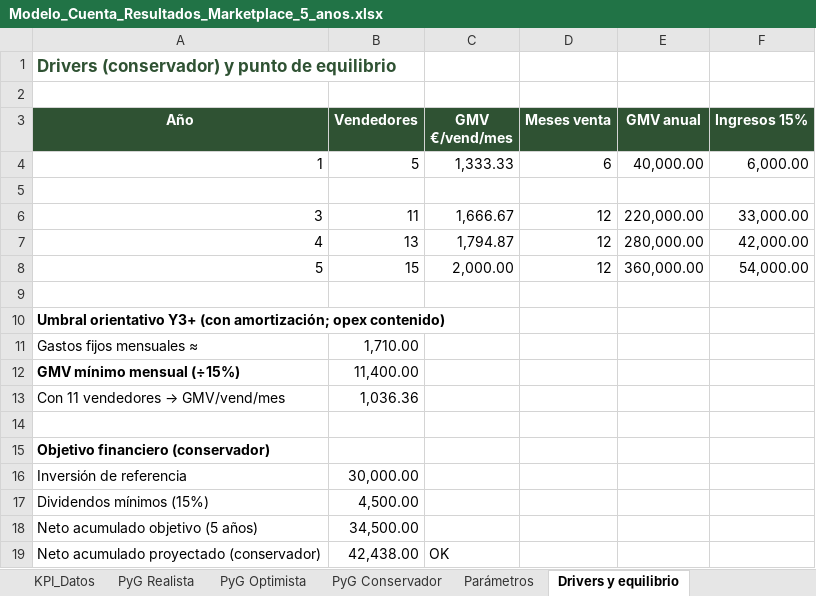
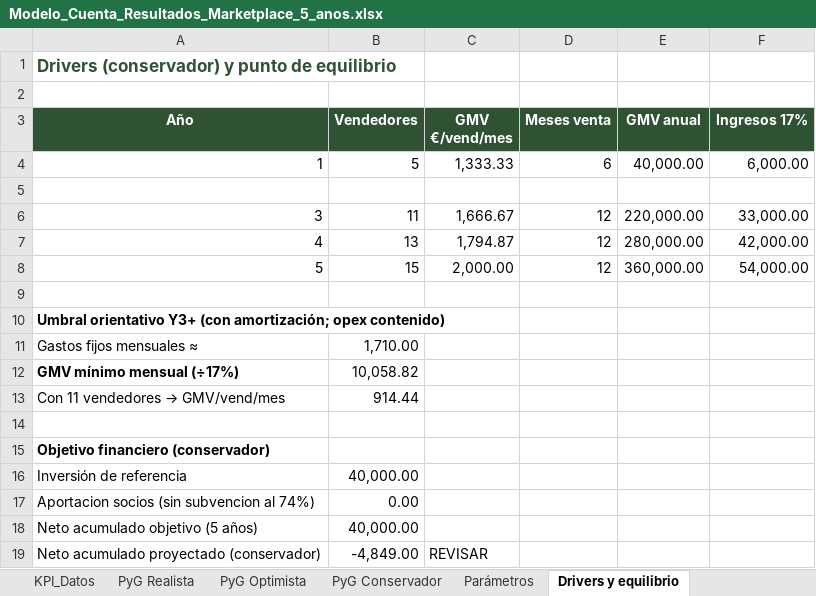
Before and after one commit to gracobjo/culebra, an Excel workbook: Modelo_Cuenta_Resultados_Marketplace_5_anos.xlsx, sheet Drivers y equilibrio, drawn as a sheet; values as stored, in another font and other column widths than the file's, no borders; removed rows and columns are numbered as before the commit, all else as after; the diff names each change by its address in the sheet, - before the commit and + after, or states it on an @@ line.

```diff
--- a/Modelo_Cuenta_Resultados_Marketplace_5_anos.xlsx (sheet Drivers y equilibrio)
+++ b/Modelo_Cuenta_Resultados_Marketplace_5_anos.xlsx (sheet Drivers y equilibrio)
-F3: Ingresos 15%
+F3: Ingresos 17%
-row 12: GMV mínimo mensual (÷15%) | 11,400.00
+row 12: GMV mínimo mensual (÷17%) | 10,058.82
-B13 (Vendedores): 1,036.36
+B13 (Vendedores): 914.44
-B16 (Vendedores): 30,000.00
+B16 (Vendedores): 40,000.00
-row 17: Dividendos mínimos (15%) | 4,500.00
+row 17: Aportacion socios (sin subvencion al 74%) | 0.00
-B18 (Vendedores): 34,500.00
+B18 (Vendedores): 40,000.00
-B19 (Vendedores): 42,438.00
+B19 (Vendedores): -4,849.00
-C19 (GMV €/vend/mes): OK
+C19 (GMV €/vend/mes): REVISAR
```
Also changed, not shown: sheet PyG Optimista, sheet PyG Realista, sheet PyG Conservador, sheet Resumen anual, sheet KPI_Datos, sheet Escenarios 3 vías, 3 more sheets, apps/web/public/docs/Modelo_Cuenta_Resultados_Marketplace_5_anos.xlsx, 26 other files.
